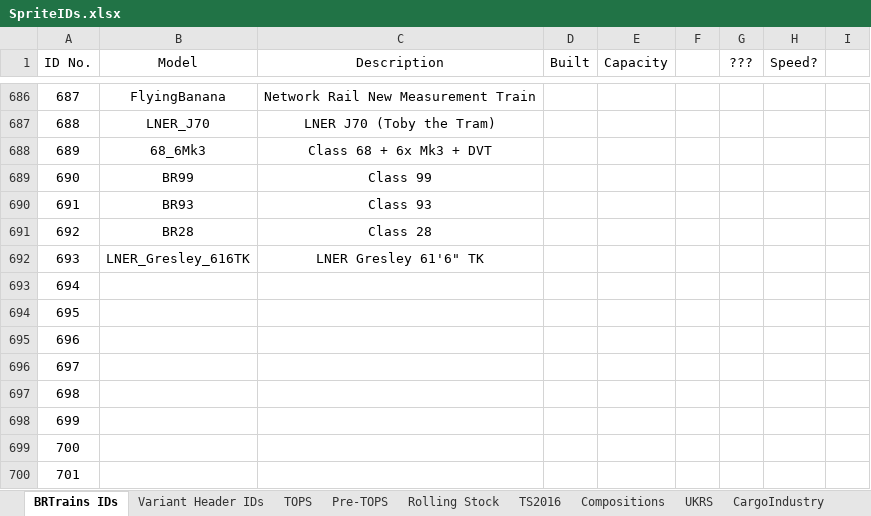
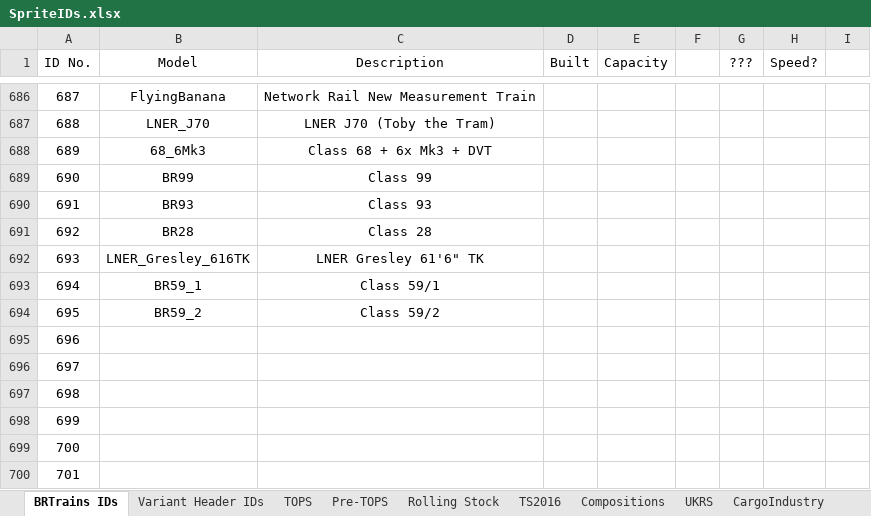
Before and after one commit to BRTrains/BRTrains2, an Excel workbook: docs/SpriteIDs.xlsx, sheet BRTrains IDs, drawn as a sheet; only a part is shown, gaps mark what is left out; values as stored, in another font and other column widths than the file's, no borders; the diff names each change by its address in the sheet, - before the commit and + after, or states it on an @@ line.

```diff
--- a/docs/SpriteIDs.xlsx (sheet BRTrains IDs)
+++ b/docs/SpriteIDs.xlsx (sheet BRTrains IDs)
-B693 (Model): (empty)
+B693 (Model): BR59_1
-C693 (Description): (empty)
+C693 (Description): Class 59/1
-B694 (Model): (empty)
+B694 (Model): BR59_2
-C694 (Description): (empty)
+C694 (Description): Class 59/2
```
Also changed, not shown: 7 other files.
